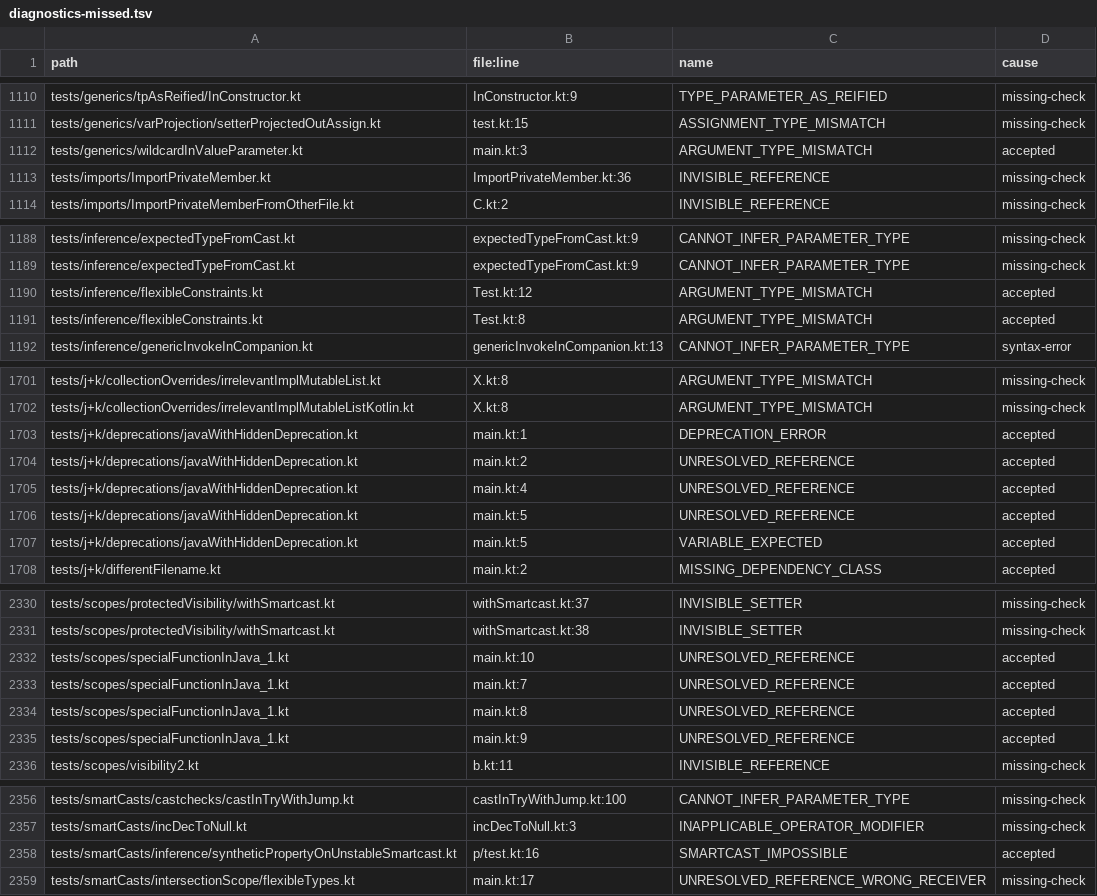
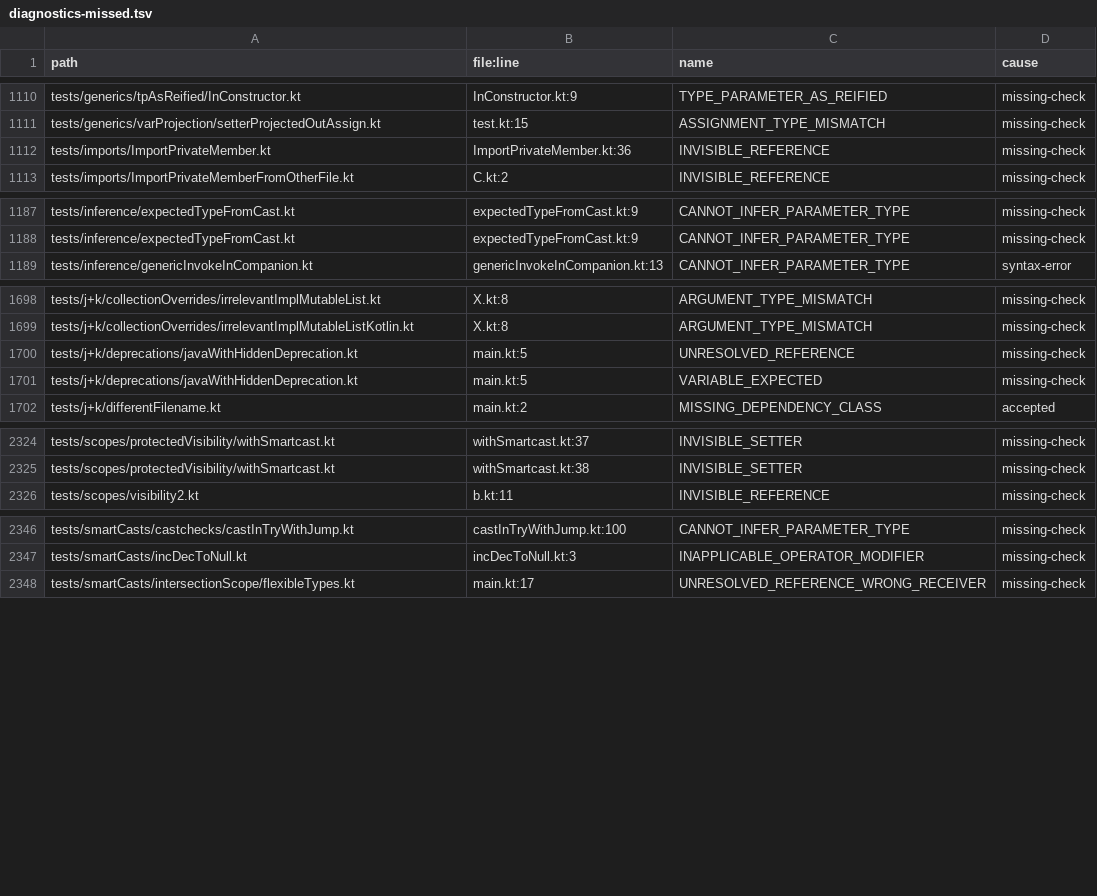
Before and after one commit to barteo/kotlin-compiler-go, a TSV file: bench/results/diagnostics-missed.tsv, drawn as a sheet; only a part is shown, gaps mark what is left out.

```diff
--- a/bench/results/diagnostics-missed.tsv
+++ b/bench/results/diagnostics-missed.tsv
@@ -1111,3 +1111,2 @@ tests/generics/tpAsReified/InConstructor.kt	InConstructor.kt:9	TYPE_PARAMETER_AS
 tests/generics/varProjection/setterProjectedOutAssign.kt	test.kt:15	ASSIGNMENT_TYPE_MISMATCH	missing-check
-tests/generics/wildcardInValueParameter.kt	main.kt:3	ARGUMENT_TYPE_MISMATCH	accepted
 tests/imports/ImportPrivateMember.kt	ImportPrivateMember.kt:36	INVISIBLE_REFERENCE	missing-check
@@ -1189,4 +1188,2 @@ tests/inference/expectedTypeFromCast.kt	expectedTypeFromCast.kt:9	CANNOT_INFER_P
 tests/inference/expectedTypeFromCast.kt	expectedTypeFromCast.kt:9	CANNOT_INFER_PARAMETER_TYPE	missing-check
-tests/inference/flexibleConstraints.kt	Test.kt:12	ARGUMENT_TYPE_MISMATCH	accepted
-tests/inference/flexibleConstraints.kt	Test.kt:8	ARGUMENT_TYPE_MISMATCH	accepted
 tests/inference/genericInvokeInCompanion.kt	genericInvokeInCompanion.kt:13	CANNOT_INFER_PARAMETER_TYPE	syntax-error
@@ -1702,7 +1699,4 @@ tests/j+k/collectionOverrides/irrelevantImplMutableList.kt	X.kt:8	ARGUMENT_TYPE_
 tests/j+k/collectionOverrides/irrelevantImplMutableListKotlin.kt	X.kt:8	ARGUMENT_TYPE_MISMATCH	missing-check
-tests/j+k/deprecations/javaWithHiddenDeprecation.kt	main.kt:1	DEPRECATION_ERROR	accepted
-tests/j+k/deprecations/javaWithHiddenDeprecation.kt	main.kt:2	UNRESOLVED_REFERENCE	accepted
-tests/j+k/deprecations/javaWithHiddenDeprecation.kt	main.kt:4	UNRESOLVED_REFERENCE	accepted
-tests/j+k/deprecations/javaWithHiddenDeprecation.kt	main.kt:5	UNRESOLVED_REFERENCE	accepted
-tests/j+k/deprecations/javaWithHiddenDeprecation.kt	main.kt:5	VARIABLE_EXPECTED	accepted
+tests/j+k/deprecations/javaWithHiddenDeprecation.kt	main.kt:5	UNRESOLVED_REFERENCE	missing-check
+tests/j+k/deprecations/javaWithHiddenDeprecation.kt	main.kt:5	VARIABLE_EXPECTED	missing-check
 tests/j+k/differentFilename.kt	main.kt:2	MISSING_DEPENDENCY_CLASS	accepted
@@ -2331,6 +2325,2 @@ tests/scopes/protectedVisibility/withSmartcast.kt	withSmartcast.kt:37	INVISIBLE_
 tests/scopes/protectedVisibility/withSmartcast.kt	withSmartcast.kt:38	INVISIBLE_SETTER	missing-check
-tests/scopes/specialFunctionInJava_1.kt	main.kt:10	UNRESOLVED_REFERENCE	accepted
-tests/scopes/specialFunctionInJava_1.kt	main.kt:7	UNRESOLVED_REFERENCE	accepted
-tests/scopes/specialFunctionInJava_1.kt	main.kt:8	UNRESOLVED_REFERENCE	accepted
-tests/scopes/specialFunctionInJava_1.kt	main.kt:9	UNRESOLVED_REFERENCE	accepted
 tests/scopes/visibility2.kt	b.kt:11	INVISIBLE_REFERENCE	missing-check
@@ -2357,3 +2347,2 @@ tests/smartCasts/castchecks/castInTryWithJump.kt	castInTryWithJump.kt:100	CANNOT
 tests/smartCasts/incDecToNull.kt	incDecToNull.kt:3	INAPPLICABLE_OPERATOR_MODIFIER	missing-check
-tests/smartCasts/inference/syntheticPropertyOnUnstableSmartcast.kt	p/test.kt:16	SMARTCAST_IMPOSSIBLE	accepted
 tests/smartCasts/intersectionScope/flexibleTypes.kt	main.kt:17	UNRESOLVED_REFERENCE_WRONG_RECEIVER	missing-check
```
Also changed, not shown: bench/results/diagnostics.tsv, 4 other files.
